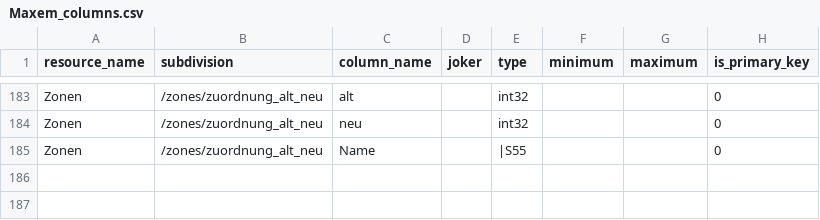
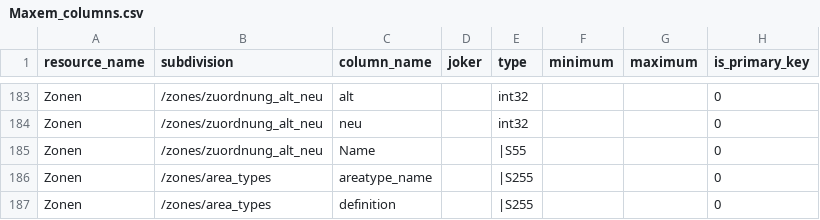
Before and after one commit to ChrFr/gui_vm, a CSV file: src/gui_vm/model/Maxem/Maxem_columns.csv, drawn as a sheet; only a part is shown, gaps mark what is left out.

Commit message:
run_option 'area_type' of maxem changed; new table definition 'zones.h5/zones/area_types' in maxem

```diff
--- a/src/gui_vm/model/Maxem/Maxem_columns.csv
+++ b/src/gui_vm/model/Maxem/Maxem_columns.csv
@@ -185 +185,3 @@ Zonen;/zones/zuordnung_alt_neu;neu;;int32;;;0
 Zonen;/zones/zuordnung_alt_neu;Name;;|S55;;;0
+Zonen;/zones/area_types;areatype_name;;|S255;;;0
+Zonen;/zones/area_types;definition;;|S255;;;0
```
Also changed, not shown: src/gui_vm/model/Maxem/Maxem_input.csv, src/gui_vm/model/Maxem/Maxem_tables.csv, 7 other files.
